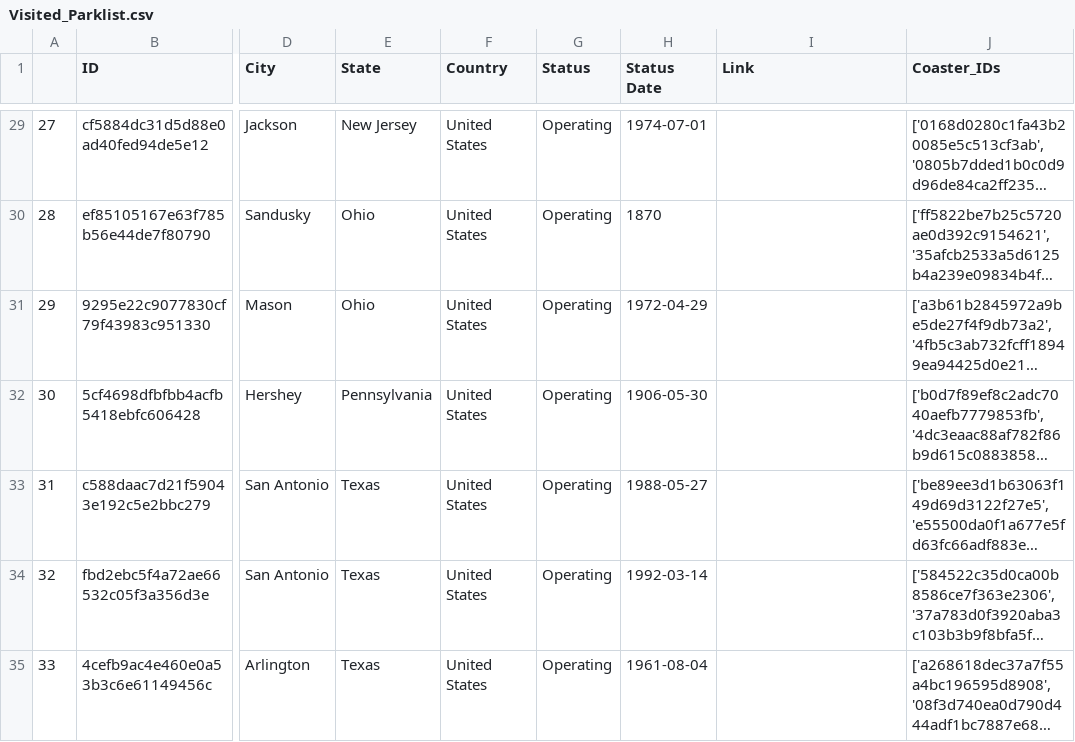
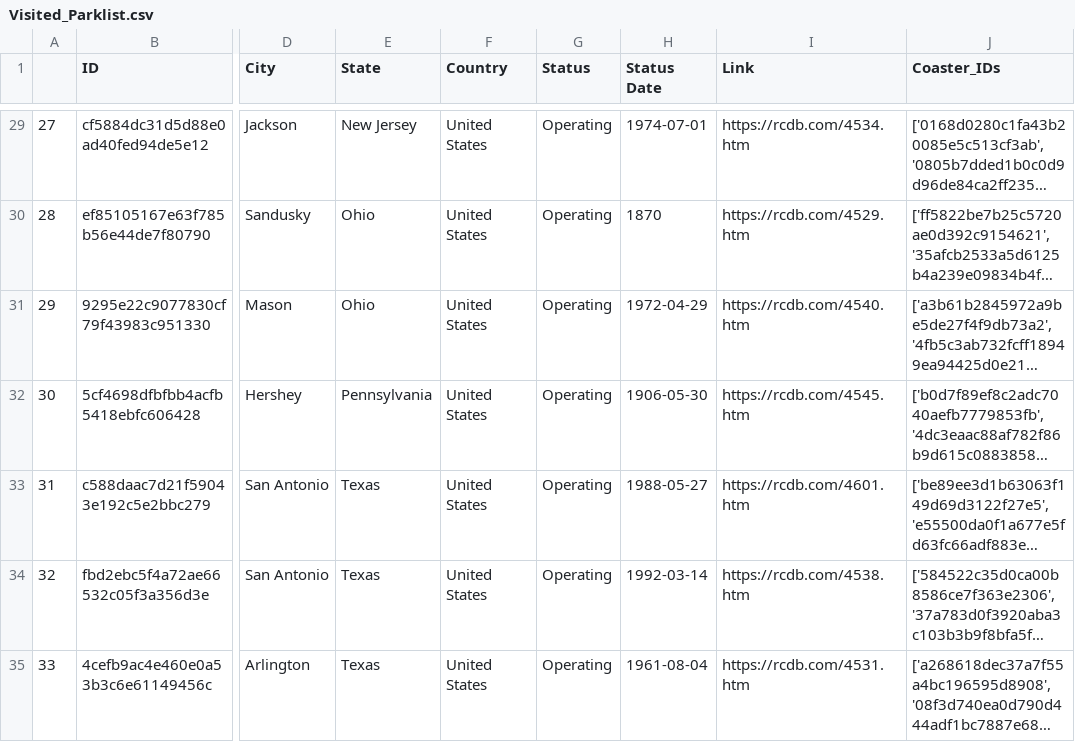
Before and after one commit to airtimeEnthusiast/RCDBScraper, a CSV file: Visited_Parklist.csv, drawn as a sheet; only a part is shown, gaps mark what is left out; long unchanged cells end in …; the diff covers the shown part only; the diff names each change by its address in the sheet, - before the commit and + after, or states it on an @@ line.

```diff
--- a/Visited_Parklist.csv
+++ b/Visited_Parklist.csv
-I29 (Link): (empty)
+I29 (Link): https://rcdb.com/4534.htm
-I30 (Link): (empty)
+I30 (Link): https://rcdb.com/4529.htm
-I31 (Link): (empty)
+I31 (Link): https://rcdb.com/4540.htm
-I32 (Link): (empty)
+I32 (Link): https://rcdb.com/4545.htm
-I33 (Link): (empty)
+I33 (Link): https://rcdb.com/4601.htm
-I34 (Link): (empty)
+I34 (Link): https://rcdb.com/4538.htm
-I35 (Link): (empty)
+I35 (Link): https://rcdb.com/4531.htm
```
Also changed, not shown: 27 edited cells elsewhere in this file, Visited_Coasterlist.csv, 4 other files.
